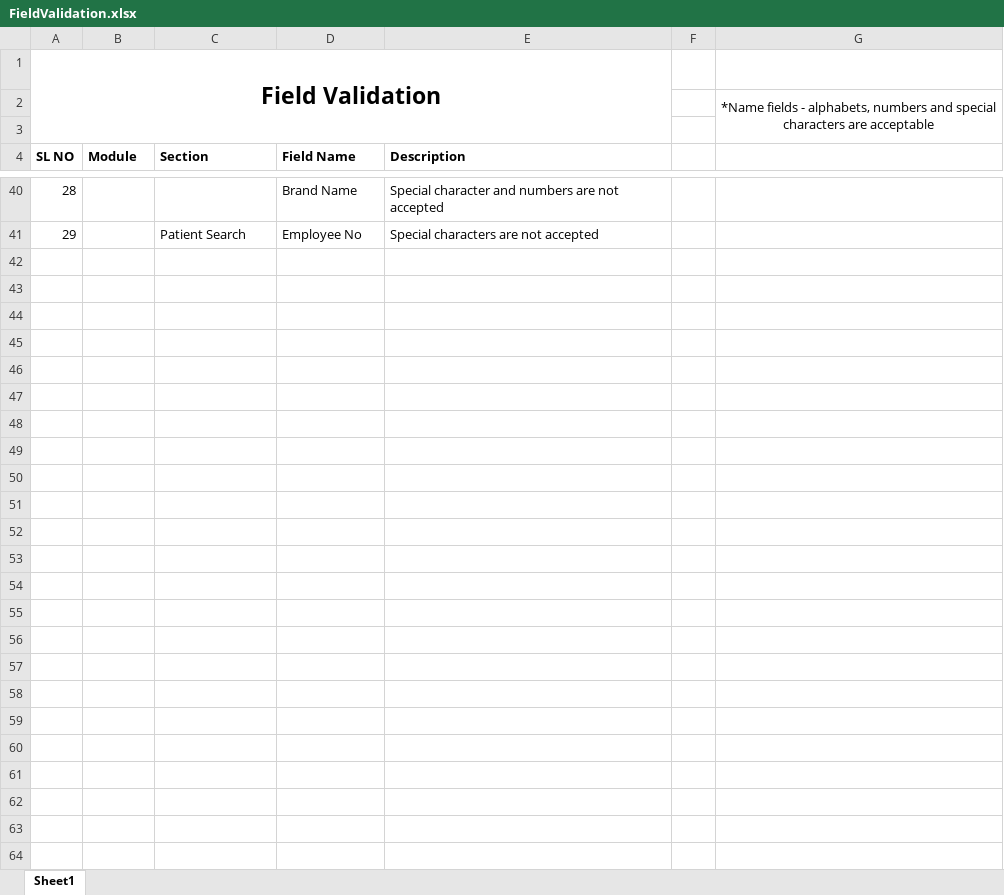
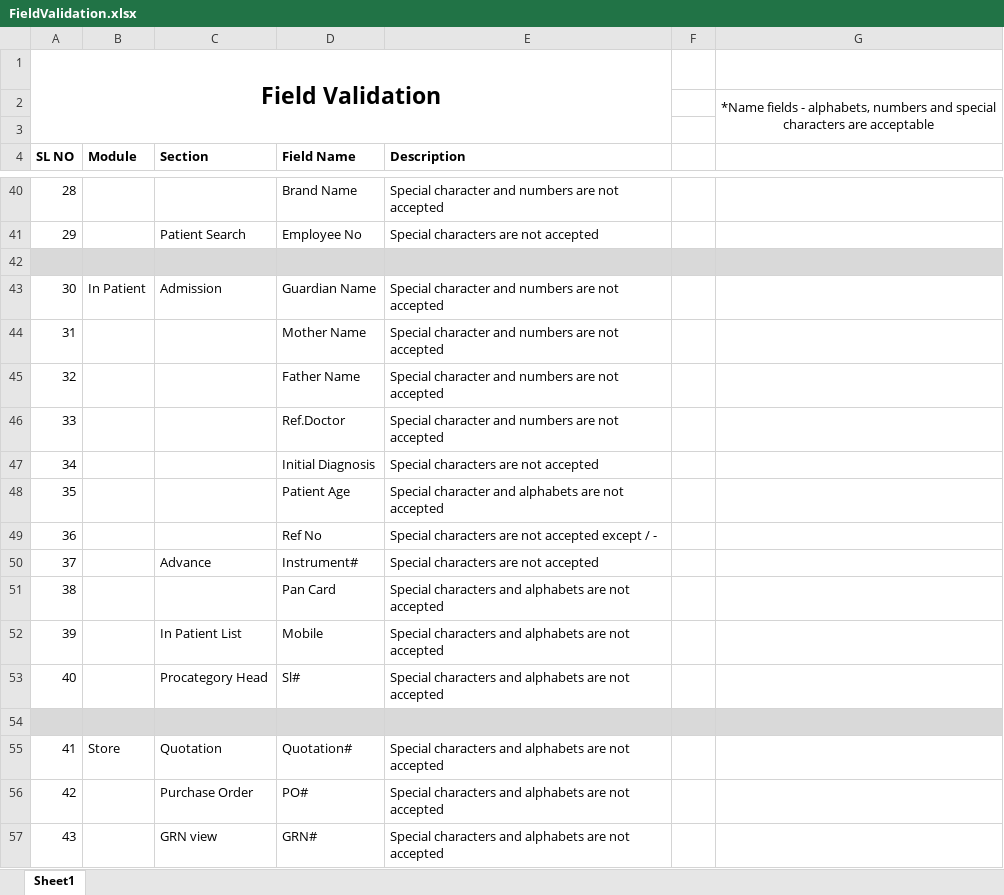
Before and after one commit to RijoJohnPatric/Mediware-Repository, an Excel workbook: FieldValidation.xlsx, sheet Sheet1, drawn as a sheet; only a part is shown, gaps mark what is left out; values as stored, in another font and other column widths than the file's, no borders; the diff covers the shown part only; the diff names each change by its address in the sheet, - before the commit and + after, or states it on an @@ line.

Commit message:
6/8fieldvalidation

```diff
--- a/FieldValidation.xlsx (sheet Sheet1)
+++ b/FieldValidation.xlsx (sheet Sheet1)
+row 42: (empty)
+row 43: 30 | In Patient | Admission | Guardian Name | Special character and numbers are not accepted
+row 44: 31 |  |  | Mother Name | Special character and numbers are not accepted
+row 45: 32 |  |  | Father Name | Special character and numbers are not accepted
+row 46: 33 |  |  | Ref.Doctor | Special character and numbers are not accepted
+row 47: 34 |  |  | Initial Diagnosis | Special characters are not accepted
+row 48: 35 |  |  | Patient Age | Special character and alphabets are not accepted
+row 49: 36 |  |  | Ref No | Special characters are not accepted except / -
+row 50: 37 |  | Advance | Instrument# | Special characters are not accepted
+row 51: 38 |  |  | Pan Card | Special characters and alphabets are not accepted
+row 52: 39 |  | In Patient List | Mobile | Special characters and alphabets are not accepted
+row 53: 40 |  | Procategory Head | Sl# | Special characters and alphabets are not accepted
+row 54: (empty)
+row 55: 41 | Store | Quotation | Quotation# | Special characters and alphabets are not accepted
+row 56: 42 |  | Purchase Order | PO# | Special characters and alphabets are not accepted
+row 57: 43 |  | GRN view | GRN# | Special characters and alphabets are not accepted
```
Also changed, not shown: 15 added rows elsewhere in this sheet.
